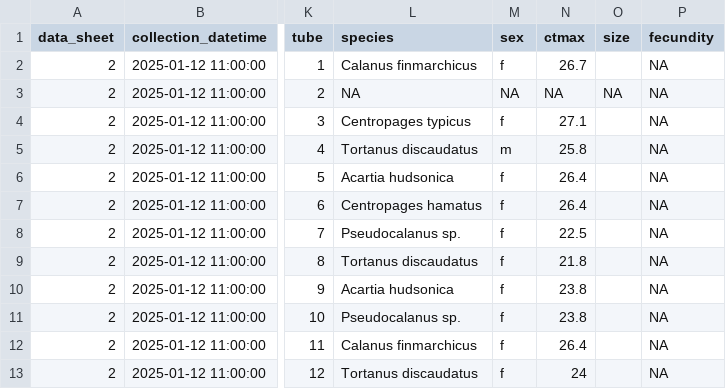
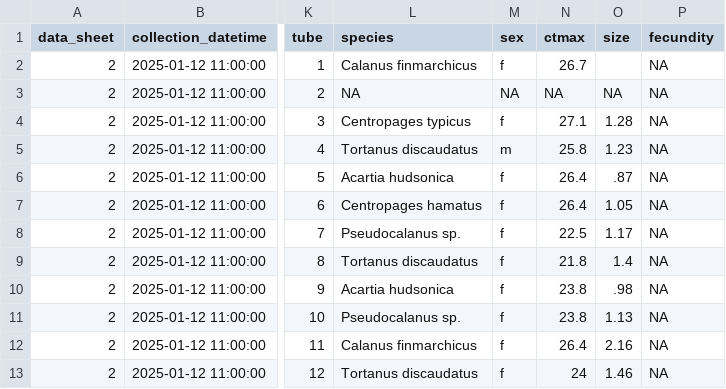
Before and after one commit to ZoopEcoEvo/boston_harbor_timeseries, a CSV file: Raw_data/trait_data/2025_01_12b.csv, drawn as a sheet; only a part is shown, gaps mark what is left out; the diff names each change by its address in the sheet, - before the commit and + after, or states it on an @@ line.

```diff
--- a/Raw_data/trait_data/2025_01_12b.csv
+++ b/Raw_data/trait_data/2025_01_12b.csv
-O4 (size): (empty)
+O4 (size): 1.28
-O5 (size): (empty)
+O5 (size): 1.23
-O6 (size): (empty)
+O6 (size): .87
-O7 (size): (empty)
+O7 (size): 1.05
-O8 (size): (empty)
+O8 (size): 1.17
-O9 (size): (empty)
+O9 (size): 1.4
-O10 (size): (empty)
+O10 (size): .98
-O11 (size): (empty)
+O11 (size): 1.13
-O12 (size): (empty)
+O12 (size): 2.16
-O13 (size): (empty)
+O13 (size): 1.46
```
Also changed, not shown: Raw_data/trait_data/2025_01_12a.csv, Raw_data/trait_data/2025_01_13a.csv, 35 other files.
